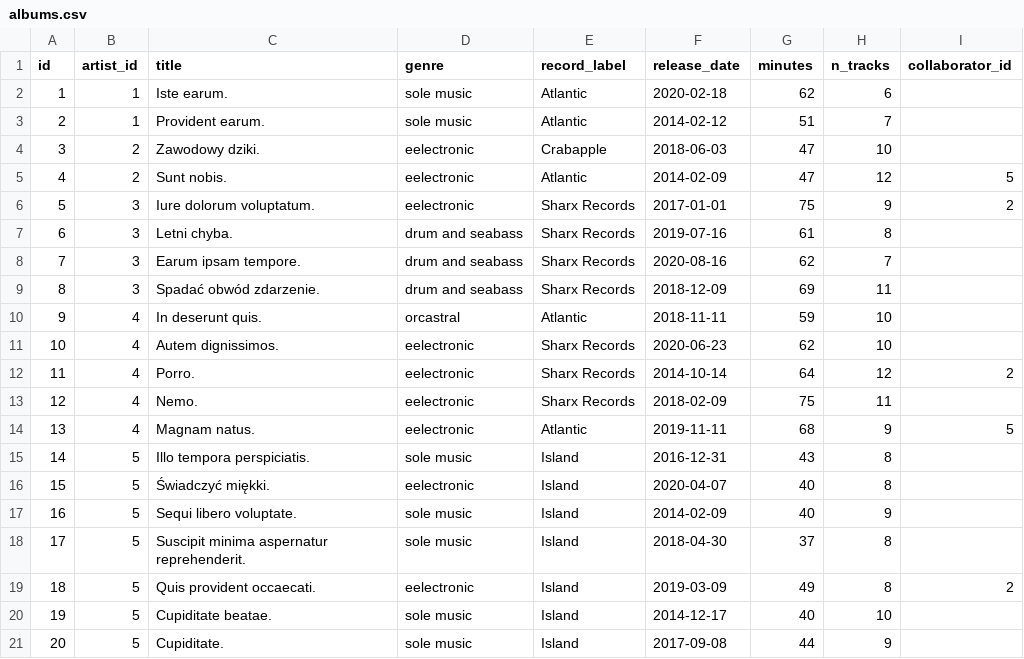
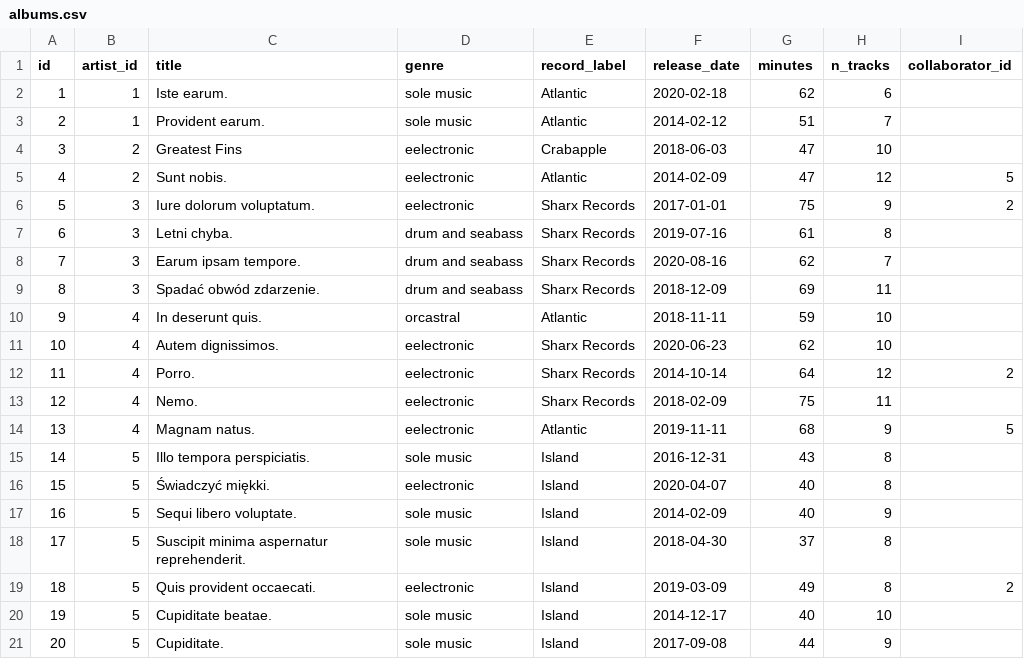
Before and after one commit to skiller-whale/sql-core, a CSV file: lib/db_init/album_sales/albums.csv, drawn as a sheet.

```diff
--- a/lib/db_init/album_sales/albums.csv
+++ b/lib/db_init/album_sales/albums.csv
@@ -3,3 +3,3 @@ id,artist_id,title,genre,record_label,release_date,minutes,n_tracks,collaborator
 2,1,Provident earum.,sole music,Atlantic,2014-02-12,51,7,
-3,2,Zawodowy dziki.,eelectronic,Crabapple,2018-06-03,47,10,
+3,2,Greatest Fins,eelectronic,Crabapple,2018-06-03,47,10,
 4,2,Sunt nobis.,eelectronic,Atlantic,2014-02-09,47,12,5
```
Also changed, not shown: 7 other files.
